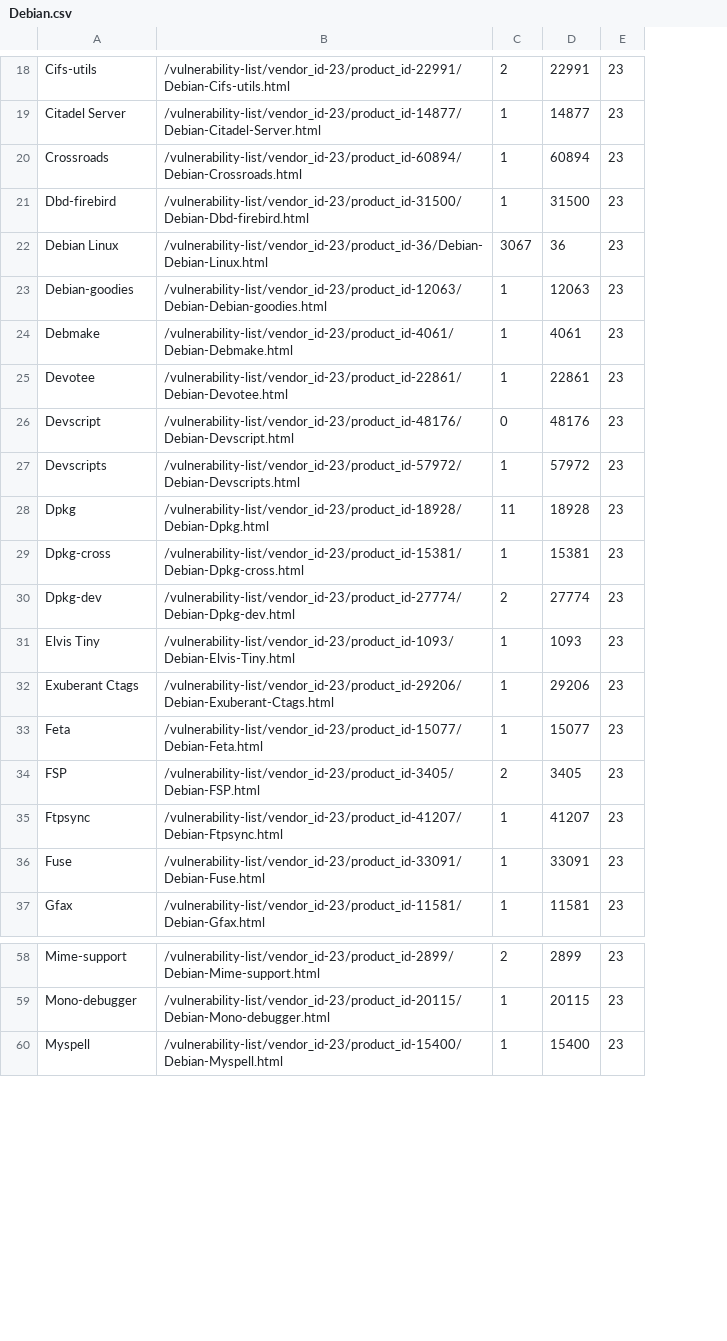
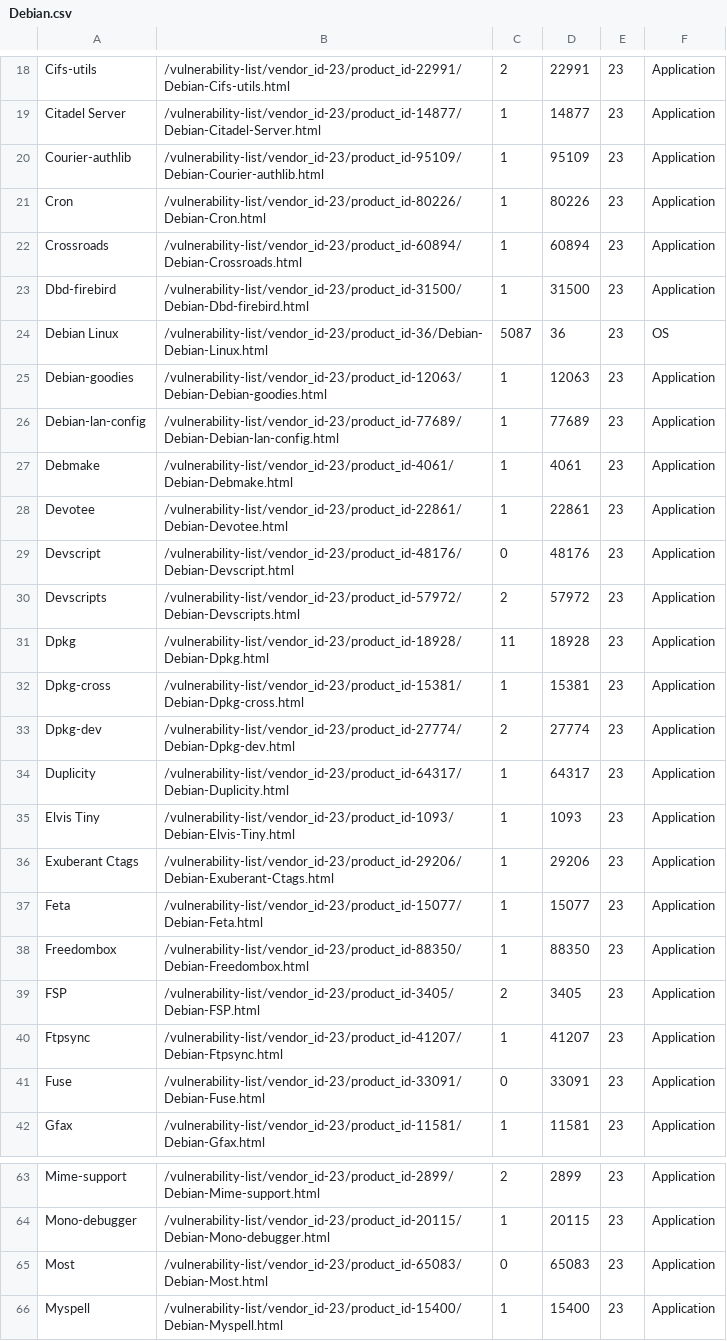
Before and after one commit to jeffyjahfar/BulkDownloadOSSDocs, a CSV file: output/Debian.csv, drawn as a sheet; only a part is shown, gaps mark what is left out; addresses are those after the commit; the diff covers the shown part only; the diff names each change by its address in the sheet, - before the commit and + after, or states it on an @@ line.

```diff
--- a/output/Debian.csv
+++ b/output/Debian.csv
+column F, rows 18-19: Application | Application; rows 22-25: Application | Application | OS | Application; rows 27-33: all Application; rows 35-37: all Application; rows 39-42: all Application; rows 63-64: Application | Application; row 66: Application
+row 20: Courier-authlib | /vulnerability-list/vendor_id-23/product_id-95109/Debian-Courier-authlib.html | 1 | 95109 | 23 | Application
+row 21: Cron | /vulnerability-list/vendor_id-23/product_id-80226/Debian-Cron.html | 1 | 80226 | 23 | Application
-C24: 3067
+C24: 5087
+row 26: Debian-lan-config | /vulnerability-list/vendor_id-23/product_id-77689/Debian-Debian-lan-config.html | 1 | 77689 | 23 | Application
-C30: 1
+C30: 2
+row 34: Duplicity | /vulnerability-list/vendor_id-23/product_id-64317/Debian-Duplicity.html | 1 | 64317 | 23 | Application
+row 38: Freedombox | /vulnerability-list/vendor_id-23/product_id-88350/Debian-Freedombox.html | 1 | 88350 | 23 | Application
-C41: 1
+C41: 0
+row 65: Most | /vulnerability-list/vendor_id-23/product_id-65083/Debian-Most.html | 0 | 65083 | 23 | Application
```
Also changed, not shown: 3 added rows and 8 edited cells elsewhere in this file, output/GNU.csv, output/Git.csv, 3 other files.
